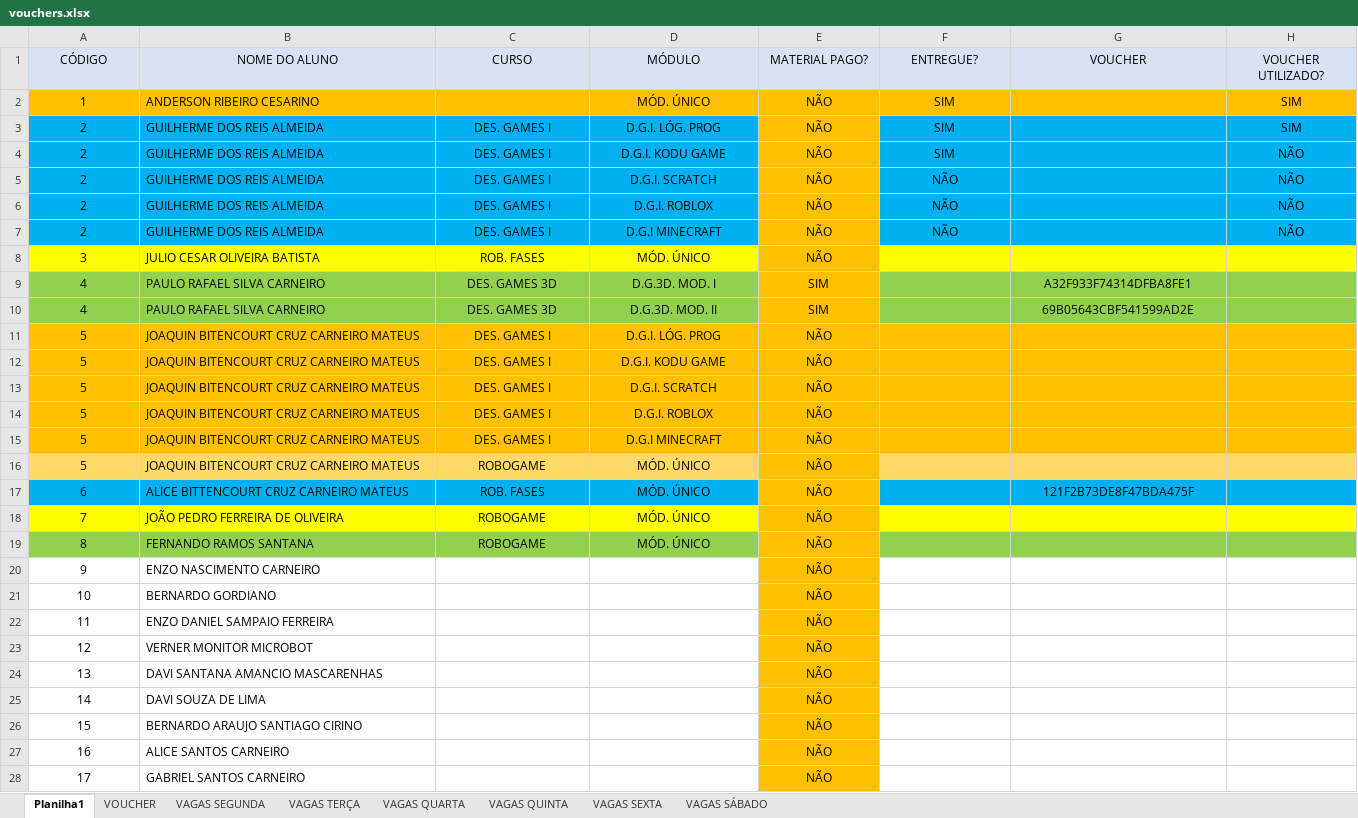
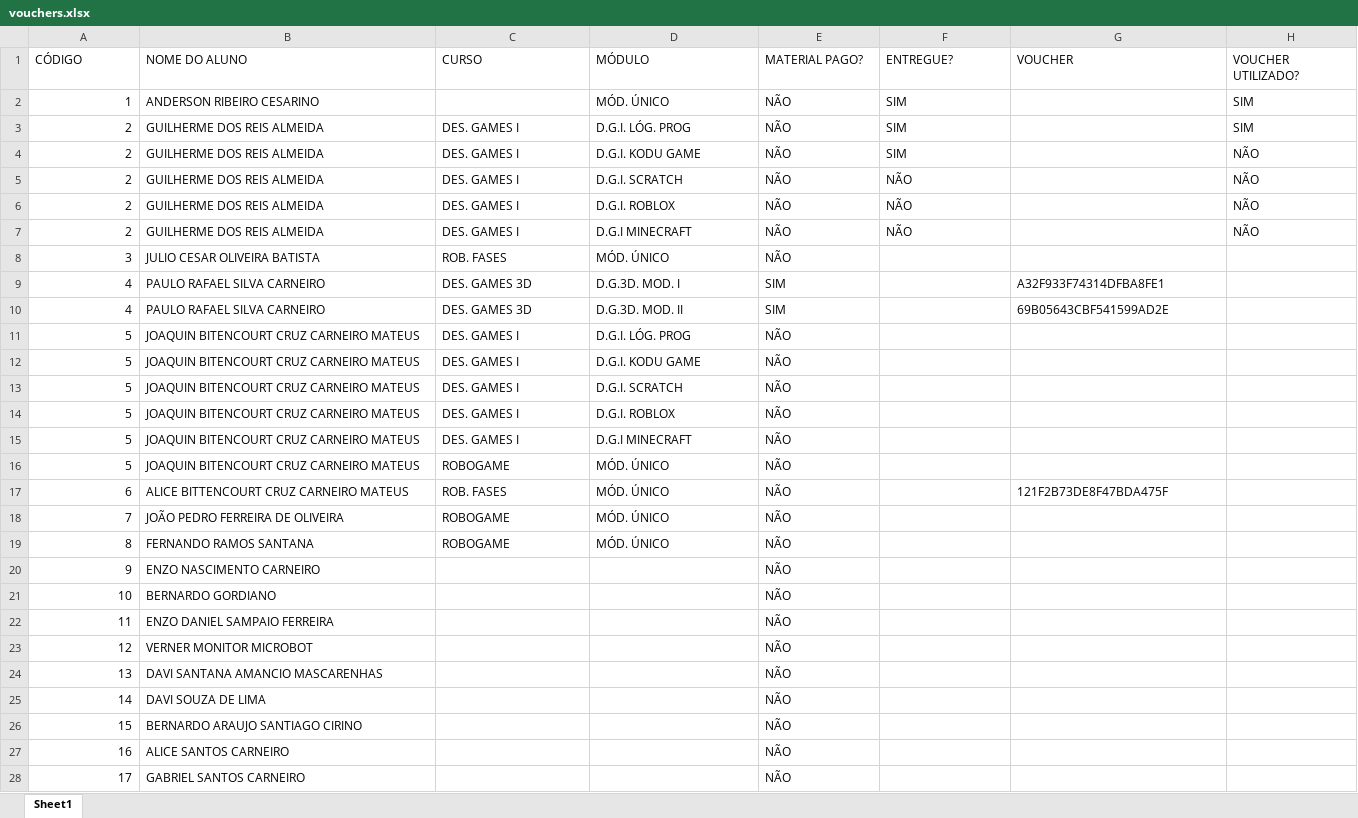
Before and after one commit to rafaelVerner/SistemaMicrobot, an Excel workbook: Planilhas/vouchers.xlsx, sheet Sheet1, drawn as a sheet; only a part is shown; values as stored, in another font and other column widths than the file's, no borders; charts and pictures and conditional formats not drawn; the diff covers the shown part only; the diff names each change by its address in the sheet, - before the commit and + after, or states it on an @@ line.

```diff
--- a/Planilhas/vouchers.xlsx (sheet Sheet1)
+++ b/Planilhas/vouchers.xlsx (sheet Sheet1)
-sheet tab: Planilha1
+sheet tab: Sheet1
-sheet tab: VOUCHER
-sheet tab: VAGAS SEGUNDA
-sheet tab: VAGAS TERÇA
-sheet tab: VAGAS QUARTA
-sheet tab: VAGAS QUINTA
-sheet tab: VAGAS SEXTA
-sheet tab: VAGAS SÁBADO
@@ A1:H1 alignment: center → left, fill: #D9E2F3 → none @@
-A2:H2 fill: #FFC000
+A2:H2 fill: none
-A2:A28 alignment: center
+A2:A28 alignment: right
-D2:F2 alignment: center
+D2:F2 alignment: left
-H2:H7 alignment: center
+H2:H7 alignment: left
-A3:D7 fill: #00B0F0
+A3:D7 fill: none
-C3:F7 alignment: center
+C3:F7 alignment: left
-E3:E10 fill: #FFC000
+E3:E10 fill: none
-F3:H7 fill: #00B0F0
+F3:H7 fill: none
-A8:D8 fill: #FFFF00
+A8:D8 fill: none
-C8:E19 alignment: center
+C8:E19 alignment: left
-F8:H8 fill: #FFFF00
+F8:H8 fill: none
-A9:D10 fill: #92D050
+A9:D10 fill: none
-F9:H10 fill: #92D050
+F9:H10 fill: none
-G9:G10 alignment: center
+G9:G10 alignment: left
-A11:H15 fill: #FFC000
+A11:H15 fill: none
-A16:D16 fill: #FFD965
+A16:D16 fill: none
-E16:E28 fill: #FFC000
+E16:E28 fill: none
-F16:H16 fill: #FFD965
+F16:H16 fill: none
-A17:D17 fill: #00B0F0
+A17:D17 fill: none
-F17:H17 fill: #00B0F0
+F17:H17 fill: none
-G17 alignment: center
+G17 alignment: left
-A18:D18 fill: #FFFF00
+A18:D18 fill: none
-F18:H18 fill: #FFFF00
+F18:H18 fill: none
-A19:D19 fill: #92D050
+A19:D19 fill: none
-F19:H19 fill: #92D050
+F19:H19 fill: none
-E20:E28 alignment: center
+E20:E28 alignment: left
```
Also changed, not shown: cell formats elsewhere in this sheet, charts or pictures, Planilhas/login.xlsx, 6 other files.
